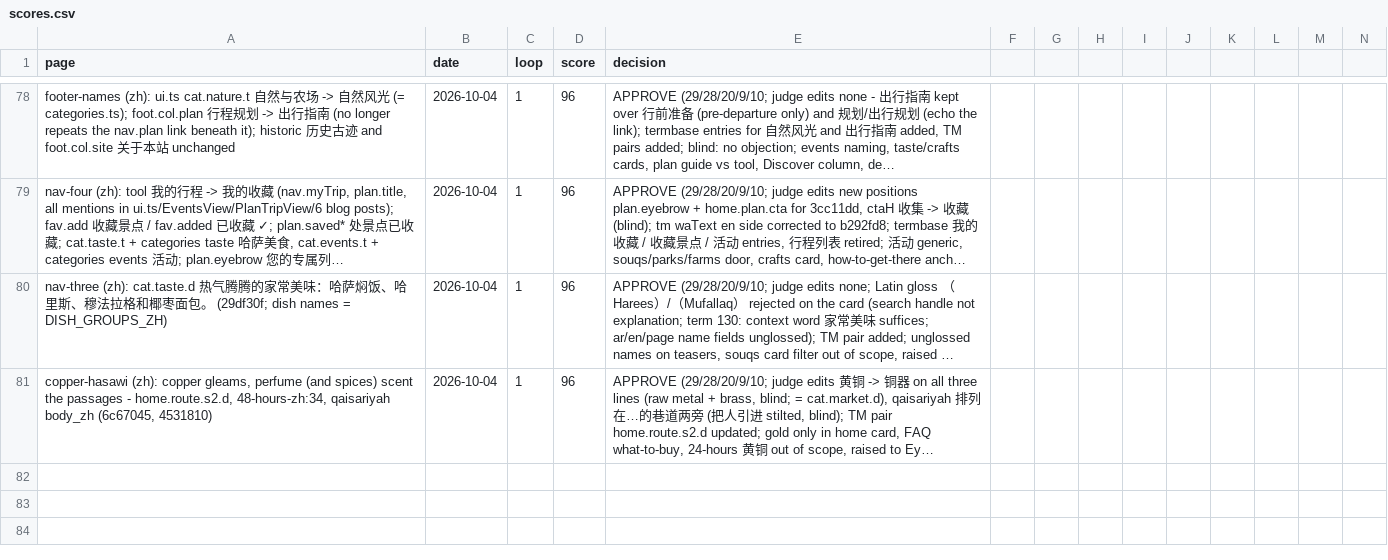
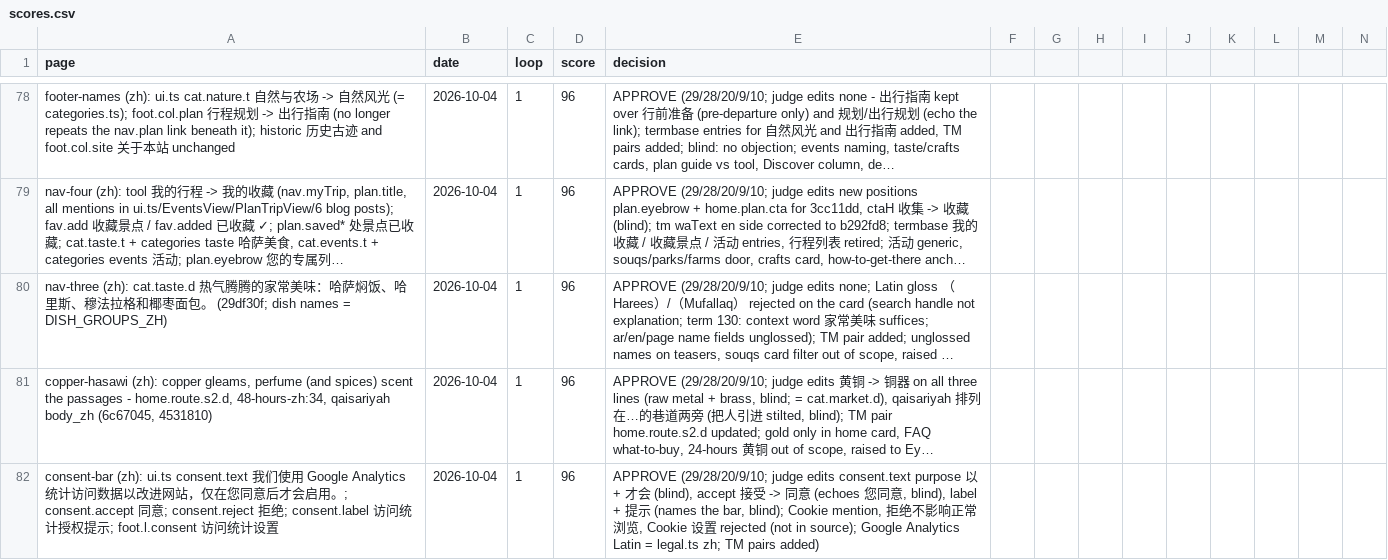
Before and after one commit to eyad62689-lab/visit-alahsa, a CSV file: zh-translation/memory/scores.csv, drawn as a sheet; only a part is shown, gaps mark what is left out; long unchanged cells end in …; rows hold the shown columns only; the diff names each change by its address in the sheet, - before the commit and + after, or states it on an @@ line.

```diff
--- a/zh-translation/memory/scores.csv
+++ b/zh-translation/memory/scores.csv
+row 82: consent-bar (zh): ui.ts consent.text 我们使用 Google Analytics 统计访问数据以改进网站，仅在您同意后才会启用。; consent.accept 同意; consent.reject 拒绝; consent.label 访问统计授权提示; foot.l.consent 访问统计设置 | 2026-10-04 | 1 | 96 | APPROVE (29/28/20/9/10; judge edits consent.text purpose 以 + 才会 (blind), accept 接受 -> 同意 (echoes 您同意, blind), label + 提示 (names the bar, blind); Cookie mention, 拒绝不影响正常浏览, Cookie 设置 rejected (not in source); Google Analytics Latin = legal.ts zh; TM pairs added)
```
Also changed, not shown: de-translation/memory/scores.csv, ru-translation/memory/scores.csv, 13 other files.
